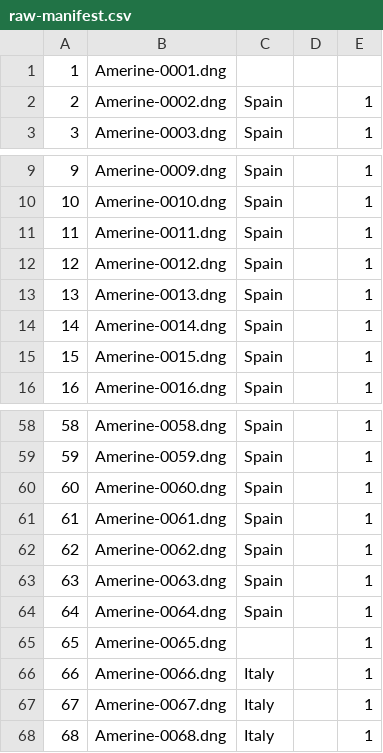
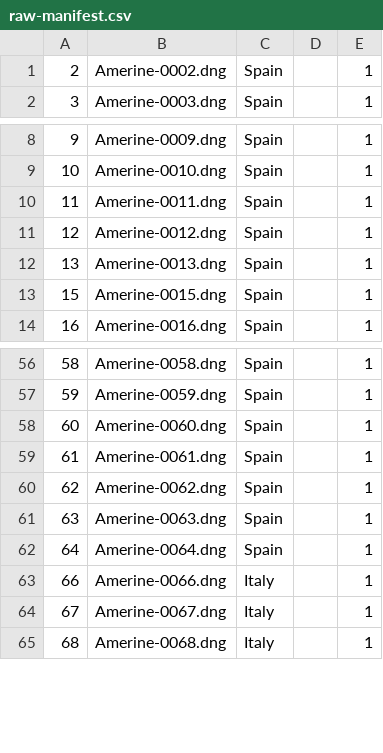
Before and after one commit to UCDavisLibrary/scribeAPI, a CSV file: project/label_this/raw-manifest.csv, drawn as a sheet; only a part is shown, gaps mark what is left out; the diff names each change by its address in the sheet, - before the commit and + after, or states it on an @@ line.

```diff
--- a/project/label_this/raw-manifest.csv
+++ b/project/label_this/raw-manifest.csv
-row 1: 1 | Amerine-0001.dng
-row 14: 14 | Amerine-0014.dng | Spain |  | 1
-row 65: 65 | Amerine-0065.dng |  |  | 1
```
Also changed, not shown: 2 other files.
